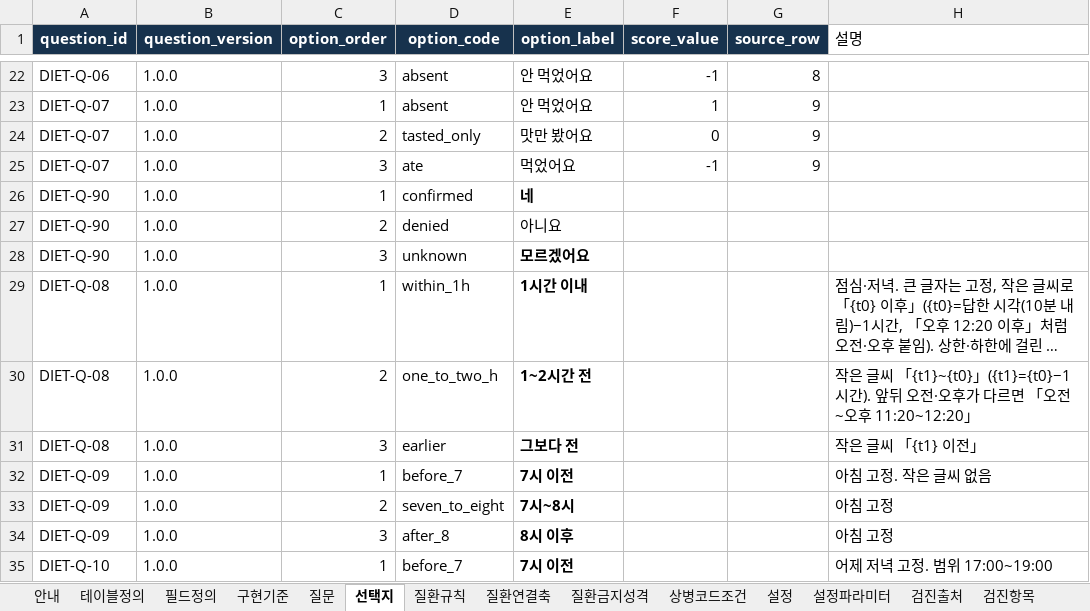
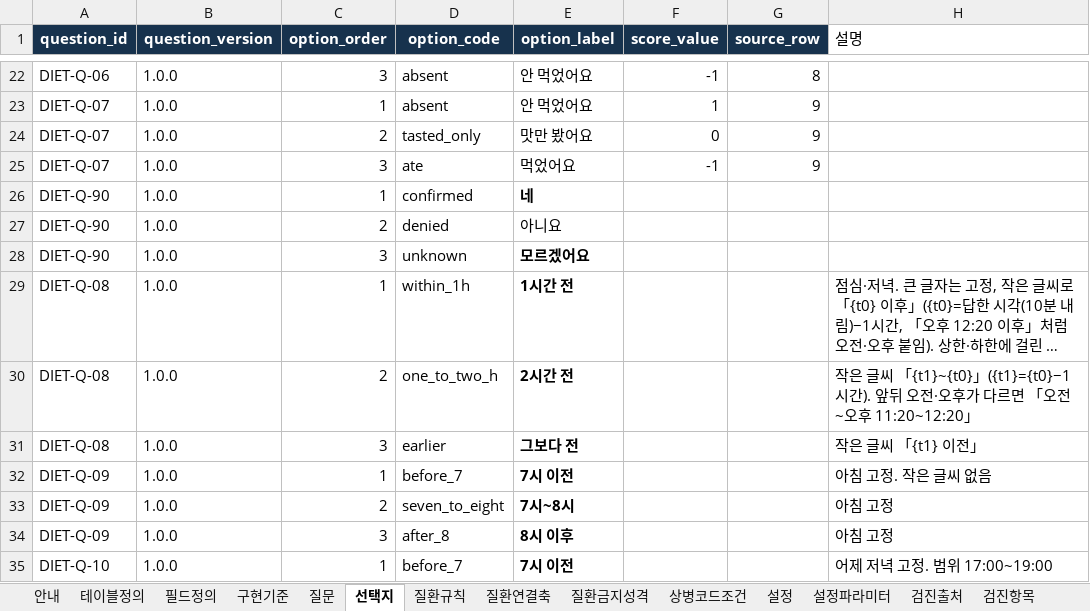
Before and after one commit to srleeinkorea/Project_maiReport, an Excel workbook: docs/엔진/식이/maiReport_식이_개발전달_데이터계약_v1.0.0.xlsx, sheet 선택지, drawn as a sheet; only a part is shown, gaps mark what is left out; long unchanged cells end in …; values as stored, in another font and other column widths than the file's, no borders; table styles not drawn; the diff names each change by its address in the sheet, - before the commit and + after, or states it on an @@ line.

```diff
--- a/docs/엔진/식이/maiReport_식이_개발전달_데이터계약_v1.0.0.xlsx (sheet 선택지)
+++ b/docs/엔진/식이/maiReport_식이_개발전달_데이터계약_v1.0.0.xlsx (sheet 선택지)
-E29 (option_label): 1시간 이내
+E29 (option_label): 1시간 전
-E30 (option_label): 1~2시간 전
+E30 (option_label): 2시간 전
```
Also changed, not shown: sheet 번역_en, sheet 질문, sheet 안내, sheet 구현기준, sheet 검증규칙, docs/엔진/식이/maiReport_식이_참조설정데이터_v1.0.0.xlsx, 16 other files.
